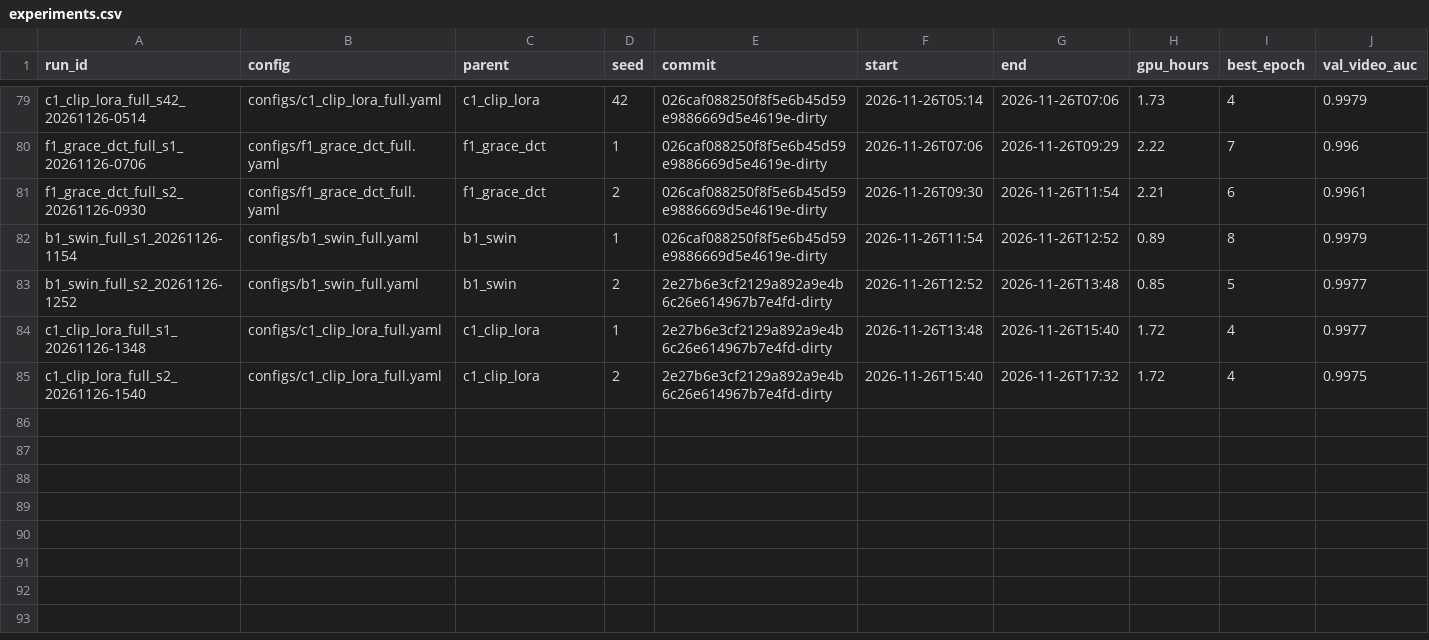
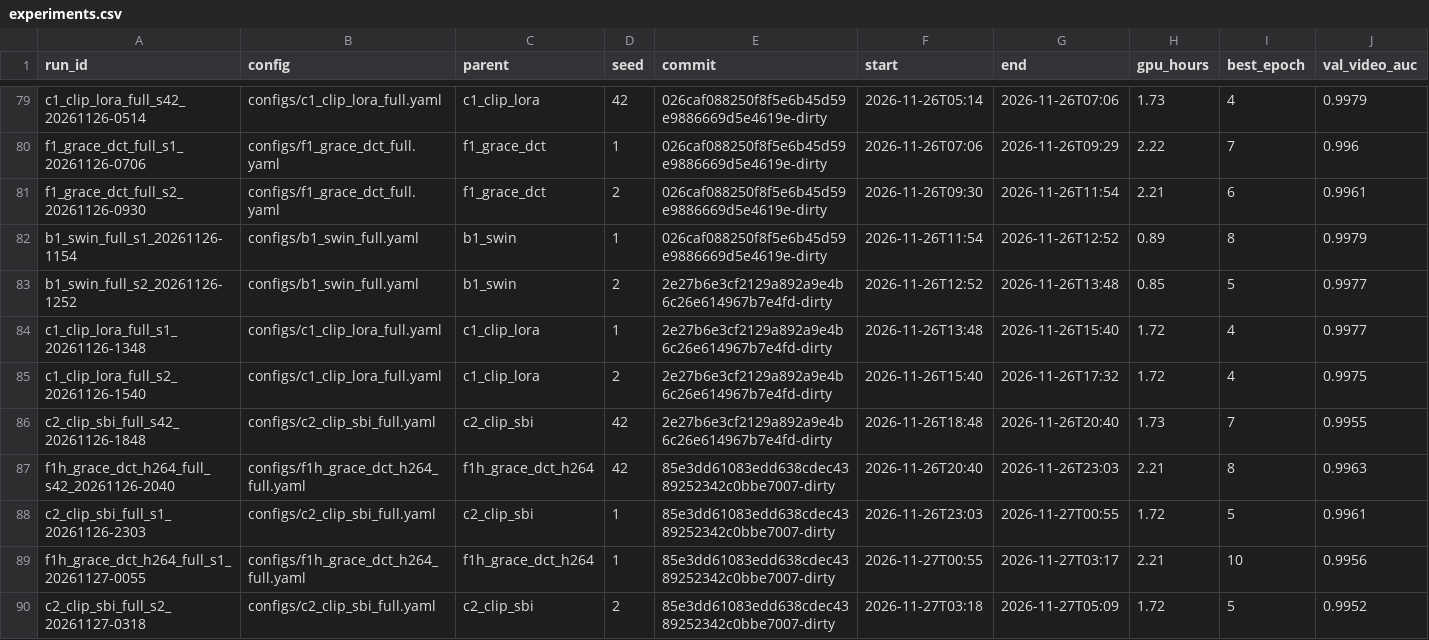
Before and after one commit to pes1ug23cs178/CAPSTONE_PW_26_RJ_02, a CSV file: experiments.csv, drawn as a sheet; only a part is shown, gaps mark what is left out; rows hold the shown columns only; the diff names each change by its address in the sheet, - before the commit and + after, or states it on an @@ line.

Commit message:
STATUS: full-FF++ C2 x3, F1h x2

```diff
--- a/experiments.csv
+++ b/experiments.csv
+row 86: c2_clip_sbi_full_s42_20261126-1848 | configs/c2_clip_sbi_full.yaml | c2_clip_sbi | 42 | 2e27b6e3cf2129a892a9e4b6c26e614967b7e4fd-dirty | 2026-11-26T18:48 | 2026-11-26T20:40 | 1.73 | 7 | 0.9955
+row 87: f1h_grace_dct_h264_full_s42_20261126-2040 | configs/f1h_grace_dct_h264_full.yaml | f1h_grace_dct_h264 | 42 | 85e3dd61083edd638cdec4389252342c0bbe7007-dirty | 2026-11-26T20:40 | 2026-11-26T23:03 | 2.21 | 8 | 0.9963
+row 88: c2_clip_sbi_full_s1_20261126-2303 | configs/c2_clip_sbi_full.yaml | c2_clip_sbi | 1 | 85e3dd61083edd638cdec4389252342c0bbe7007-dirty | 2026-11-26T23:03 | 2026-11-27T00:55 | 1.72 | 5 | 0.9961
+row 89: f1h_grace_dct_h264_full_s1_20261127-0055 | configs/f1h_grace_dct_h264_full.yaml | f1h_grace_dct_h264 | 1 | 85e3dd61083edd638cdec4389252342c0bbe7007-dirty | 2026-11-27T00:55 | 2026-11-27T03:17 | 2.21 | 10 | 0.9956
+row 90: c2_clip_sbi_full_s2_20261127-0318 | configs/c2_clip_sbi_full.yaml | c2_clip_sbi | 2 | 85e3dd61083edd638cdec4389252342c0bbe7007-dirty | 2026-11-27T03:18 | 2026-11-27T05:09 | 1.72 | 5 | 0.9952
```
Also changed, not shown: 1 other file.
